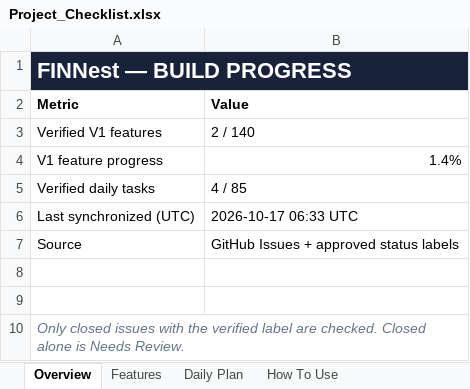
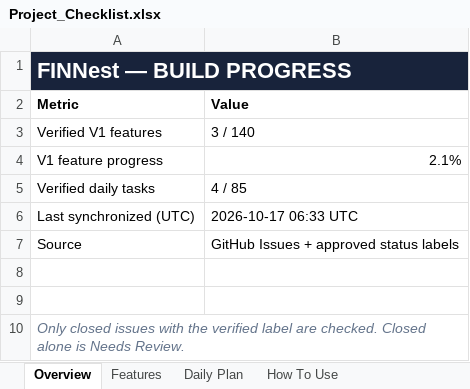
Before and after one commit to Tejanshu22/PersonalFinanceManager, an Excel workbook: tracking/Project_Checklist.xlsx, sheet Overview, drawn as a sheet; values as stored, in another font and other column widths than the file's, no borders; the diff names each change by its address in the sheet, - before the commit and + after, or states it on an @@ line.

```diff
--- a/tracking/Project_Checklist.xlsx (sheet Overview)
+++ b/tracking/Project_Checklist.xlsx (sheet Overview)
-B3 (Value): 2 / 140
+B3 (Value): 3 / 140
-B4 (Value): 1.4%
+B4 (Value): 2.1%
```
Also changed, not shown: sheet Features, 5 other files.
